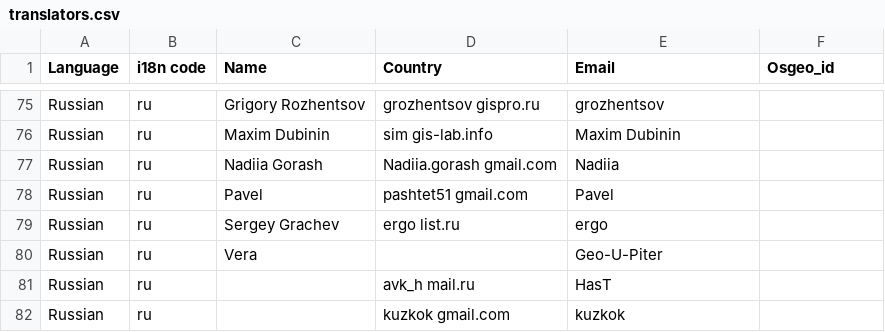
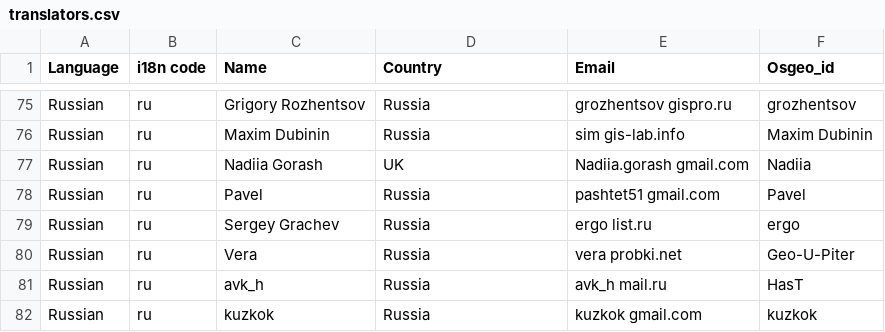
Before and after one commit to ycheng1947/osgeolive-git-mirror, a CSV file: livedvd/gisvm/trunk/doc/translators.csv, drawn as a sheet; only a part is shown, gaps mark what is left out; removed rows and columns are numbered as before the commit, all else as after; the diff covers the shown part only; the diff names each change by its address in the sheet, - before the commit and + after, or states it on an @@ line.

Commit message:
Added location column for Russian translators

```diff
--- a/livedvd/gisvm/trunk/doc/translators.csv
+++ b/livedvd/gisvm/trunk/doc/translators.csv
-D75 (Country): grozhentsov gispro.ru
+D75 (Country): Russia
-E75 (Email): grozhentsov
+E75 (Email): grozhentsov gispro.ru
-F75 (Osgeo_id): (empty)
+F75 (Osgeo_id): grozhentsov
-D76 (Country): sim gis-lab.info
+D76 (Country): Russia
-E76 (Email): Maxim Dubinin
+E76 (Email): sim gis-lab.info
-F76 (Osgeo_id): (empty)
+F76 (Osgeo_id): Maxim Dubinin
-D77 (Country): Nadiia.gorash gmail.com
+D77 (Country): UK
-E77 (Email): Nadiia
+E77 (Email): Nadiia.gorash gmail.com
-F77 (Osgeo_id): (empty)
+F77 (Osgeo_id): Nadiia
-D78 (Country): pashtet51 gmail.com
+D78 (Country): Russia
-E78 (Email): Pavel
+E78 (Email): pashtet51 gmail.com
-F78 (Osgeo_id): (empty)
+F78 (Osgeo_id): Pavel
-D79 (Country): ergo list.ru
+D79 (Country): Russia
-E79 (Email): ergo
+E79 (Email): ergo list.ru
-F79 (Osgeo_id): (empty)
+F79 (Osgeo_id): ergo
-D80 (Country): (empty)
+D80 (Country): Russia
-E80 (Email): Geo-U-Piter
+E80 (Email): vera probki.net
-F80 (Osgeo_id): (empty)
+F80 (Osgeo_id): Geo-U-Piter
-row 81: Russian | ru |  | avk_h mail.ru | HasT
-row 82: Russian | ru |  | kuzkok gmail.com | kuzkok
+row 81: Russian | ru | avk_h | Russia | avk_h mail.ru | HasT
+row 82: Russian | ru | kuzkok | Russia | kuzkok gmail.com | kuzkok
```
Also changed, not shown: 30 edited cells elsewhere in this file.
